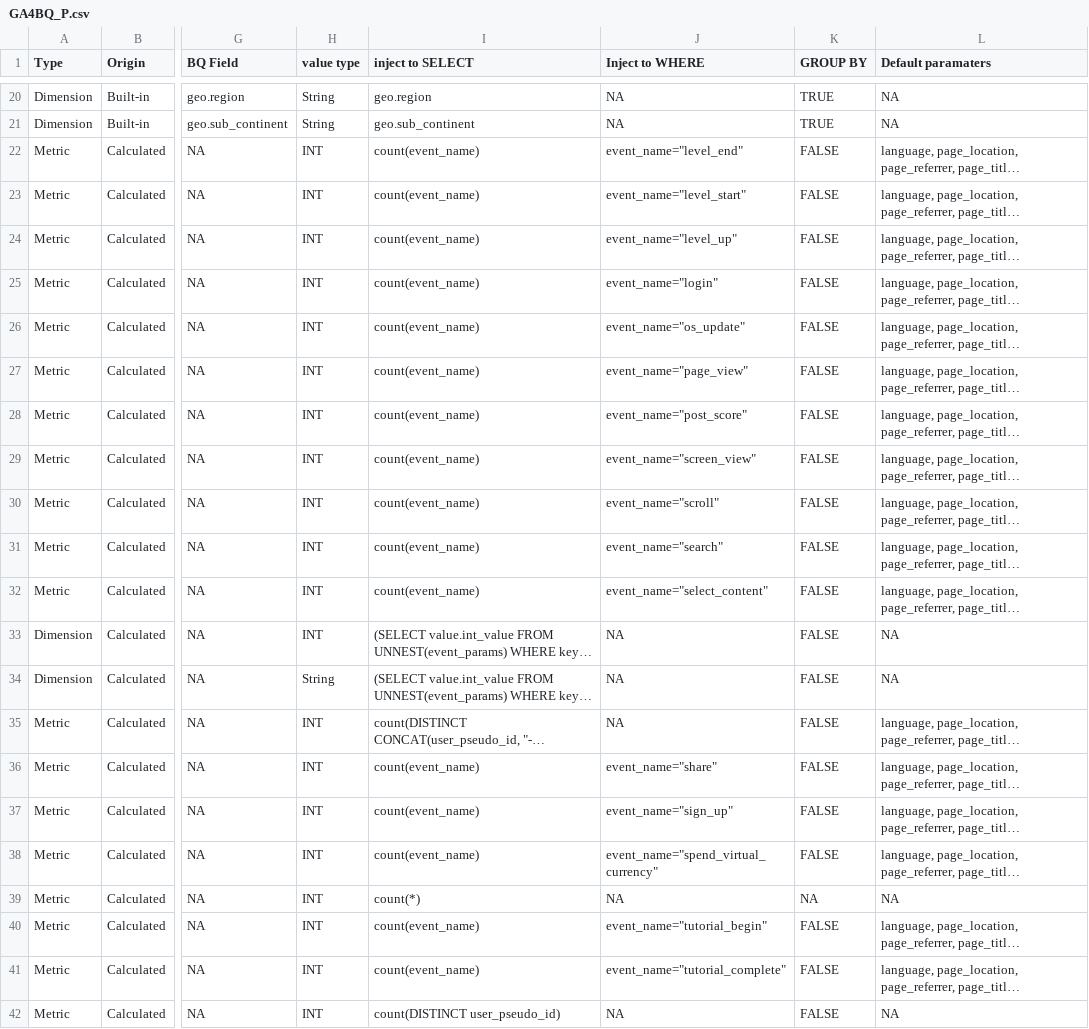
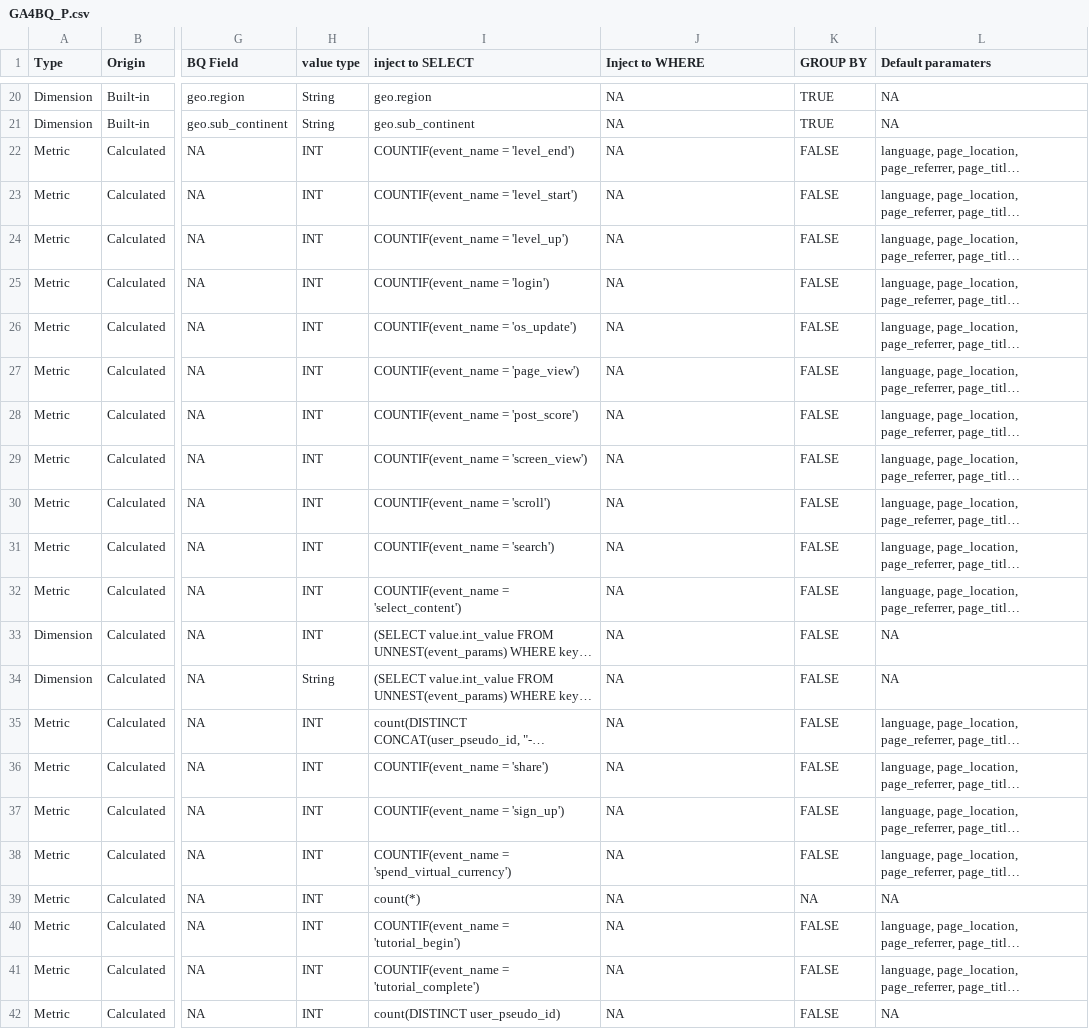
Before and after one commit to Trafikant/GA4BQ_P, a CSV file: GA4BQ_P.csv, drawn as a sheet; only a part is shown, gaps mark what is left out; long unchanged cells end in …; the diff covers the shown part only; the diff names each change by its address in the sheet, - before the commit and + after, or states it on an @@ line.

Commit message:
Update GA4BQ_P.csv

```diff
--- a/GA4BQ_P.csv
+++ b/GA4BQ_P.csv
-I22 (inject to SELECT): count(event_name)
+I22 (inject to SELECT): COUNTIF(event_name = 'level_end')
-J22 (Inject to WHERE): event_name="level_end"
+J22 (Inject to WHERE): NA
-I23 (inject to SELECT): count(event_name)
+I23 (inject to SELECT): COUNTIF(event_name = 'level_start')
-J23 (Inject to WHERE): event_name="level_start"
+J23 (Inject to WHERE): NA
-I24 (inject to SELECT): count(event_name)
+I24 (inject to SELECT): COUNTIF(event_name = 'level_up')
-J24 (Inject to WHERE): event_name="level_up"
+J24 (Inject to WHERE): NA
-I25 (inject to SELECT): count(event_name)
+I25 (inject to SELECT): COUNTIF(event_name = 'login')
-J25 (Inject to WHERE): event_name="login"
+J25 (Inject to WHERE): NA
-I26 (inject to SELECT): count(event_name)
+I26 (inject to SELECT): COUNTIF(event_name = 'os_update')
-J26 (Inject to WHERE): event_name="os_update"
+J26 (Inject to WHERE): NA
-I27 (inject to SELECT): count(event_name)
+I27 (inject to SELECT): COUNTIF(event_name = 'page_view')
-J27 (Inject to WHERE): event_name="page_view"
+J27 (Inject to WHERE): NA
-I28 (inject to SELECT): count(event_name)
+I28 (inject to SELECT): COUNTIF(event_name = 'post_score')
-J28 (Inject to WHERE): event_name="post_score"
+J28 (Inject to WHERE): NA
-I29 (inject to SELECT): count(event_name)
+I29 (inject to SELECT): COUNTIF(event_name = 'screen_view')
-J29 (Inject to WHERE): event_name="screen_view"
+J29 (Inject to WHERE): NA
-I30 (inject to SELECT): count(event_name)
+I30 (inject to SELECT): COUNTIF(event_name = 'scroll')
-J30 (Inject to WHERE): event_name="scroll"
+J30 (Inject to WHERE): NA
-I31 (inject to SELECT): count(event_name)
+I31 (inject to SELECT): COUNTIF(event_name = 'search')
-J31 (Inject to WHERE): event_name="search"
+J31 (Inject to WHERE): NA
-I32 (inject to SELECT): count(event_name)
+I32 (inject to SELECT): COUNTIF(event_name = 'select_content')
-J32 (Inject to WHERE): event_name="select_content"
+J32 (Inject to WHERE): NA
-I36 (inject to SELECT): count(event_name)
+I36 (inject to SELECT): COUNTIF(event_name = 'share')
-J36 (Inject to WHERE): event_name="share"
+J36 (Inject to WHERE): NA
-I37 (inject to SELECT): count(event_name)
+I37 (inject to SELECT): COUNTIF(event_name = 'sign_up')
-J37 (Inject to WHERE): event_name="sign_up"
+J37 (Inject to WHERE): NA
-I38 (inject to SELECT): count(event_name)
+I38 (inject to SELECT): COUNTIF(event_name = 'spend_virtual_currency')
-J38 (Inject to WHERE): event_name="spend_virtual_currency"
+J38 (Inject to WHERE): NA
-I40 (inject to SELECT): count(event_name)
+I40 (inject to SELECT): COUNTIF(event_name = 'tutorial_begin')
-J40 (Inject to WHERE): event_name="tutorial_begin"
+J40 (Inject to WHERE): NA
-I41 (inject to SELECT): count(event_name)
+I41 (inject to SELECT): COUNTIF(event_name = 'tutorial_complete')
-J41 (Inject to WHERE): event_name="tutorial_complete"
+J41 (Inject to WHERE): NA
```
Also changed, not shown: 1 added row, 1 removed row and 99 edited cells elsewhere in this file.
